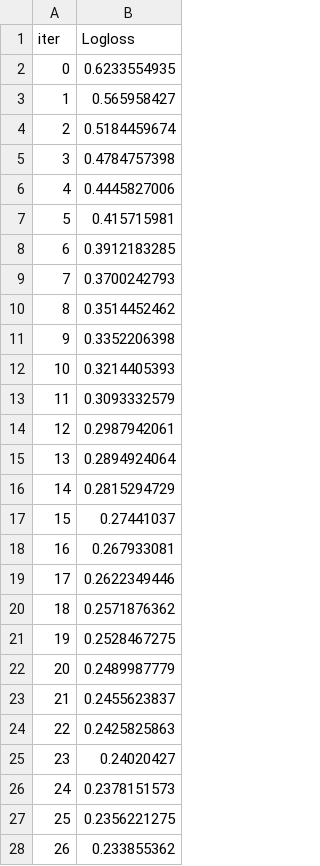
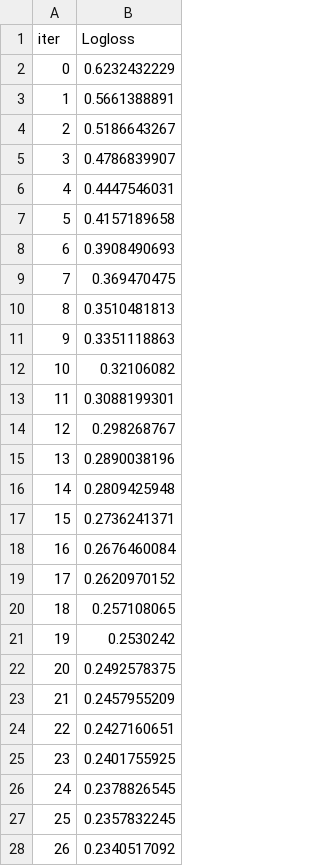
Before and after one commit to RituArora-DevOps/heart-disease-predictor, a TSV file: backend/catboost_info/learn_error.tsv, drawn as a sheet; only a part is shown; the diff covers the shown part only.

```diff
--- a/backend/catboost_info/learn_error.tsv
+++ b/backend/catboost_info/learn_error.tsv
@@ -1,28 +1,28 @@
 iter	Logloss
-0	0.6233554935
-1	0.565958427
-2	0.5184459674
-3	0.4784757398
-4	0.4445827006
-5	0.415715981
-6	0.3912183285
-7	0.3700242793
-8	0.3514452462
-9	0.3352206398
-10	0.3214405393
-11	0.3093332579
-12	0.2987942061
-13	0.2894924064
-14	0.2815294729
-15	0.27441037
-16	0.267933081
-17	0.2622349446
-18	0.2571876362
-19	0.2528467275
-20	0.2489987779
-21	0.2455623837
-22	0.2425825863
-23	0.24020427
-24	0.2378151573
-25	0.2356221275
-26	0.233855362
+0	0.6232432229
+1	0.5661388891
+2	0.5186643267
+3	0.4786839907
+4	0.4447546031
+5	0.4157189658
+6	0.3908490693
+7	0.369470475
+8	0.3510481813
+9	0.3351118863
+10	0.32106082
+11	0.3088199301
+12	0.298268767
+13	0.2890038196
+14	0.2809425948
+15	0.2736241371
+16	0.2676460084
+17	0.2620970152
+18	0.257108065
+19	0.2530242
+20	0.2492578375
+21	0.2457955209
+22	0.2427160651
+23	0.2401755925
+24	0.2378826545
+25	0.2357832245
+26	0.2340517092
```
Also changed, not shown: 73 edited cells elsewhere in this file, backend/artifacts/feature_importance.csv, backend/catboost_info/time_left.tsv, 14 other files.
